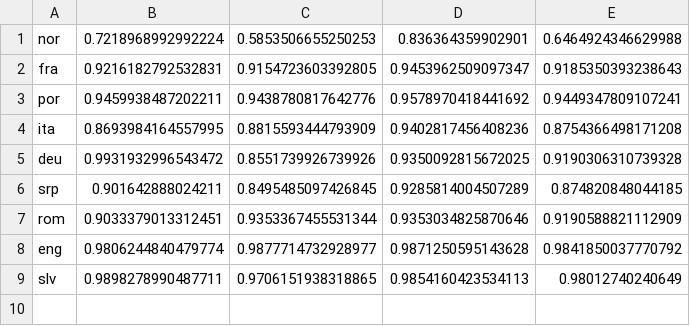
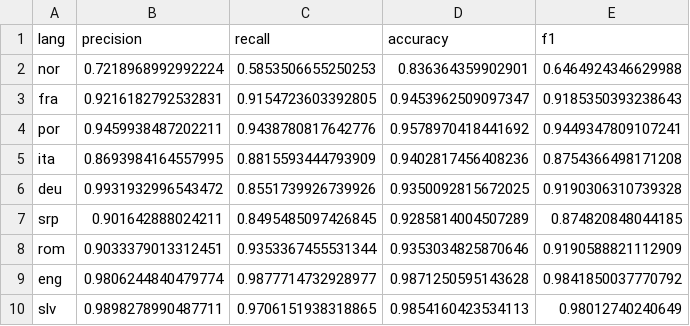
Before and after one commit to mikekestemont/speechies, a TSV file: precision_recall_february_upd.tsv, drawn as a sheet.

Commit message:
precision_recall updated after annotation correction

```diff
--- a/precision_recall_february_upd.tsv
+++ b/precision_recall_february_upd.tsv
@@ -1 +1,2 @@
+lang	precision	recall	accuracy	f1
 nor	0.7218968992992224	0.5853506655250253	0.836364359902901	0.6464924346629988
```
Also changed, not shown: 2 other files.
